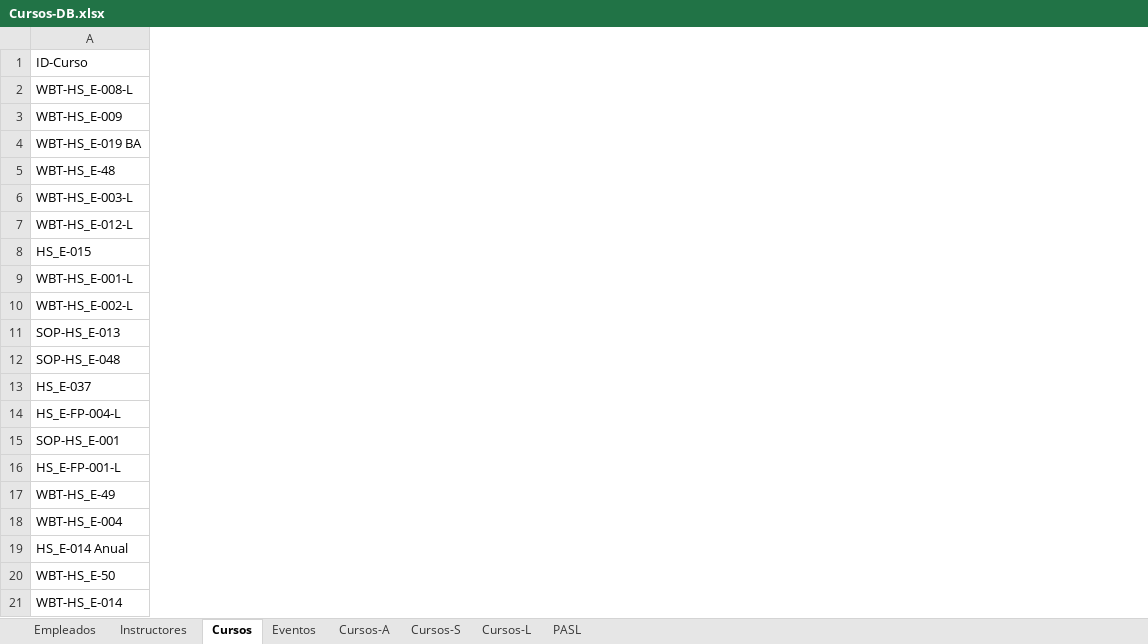
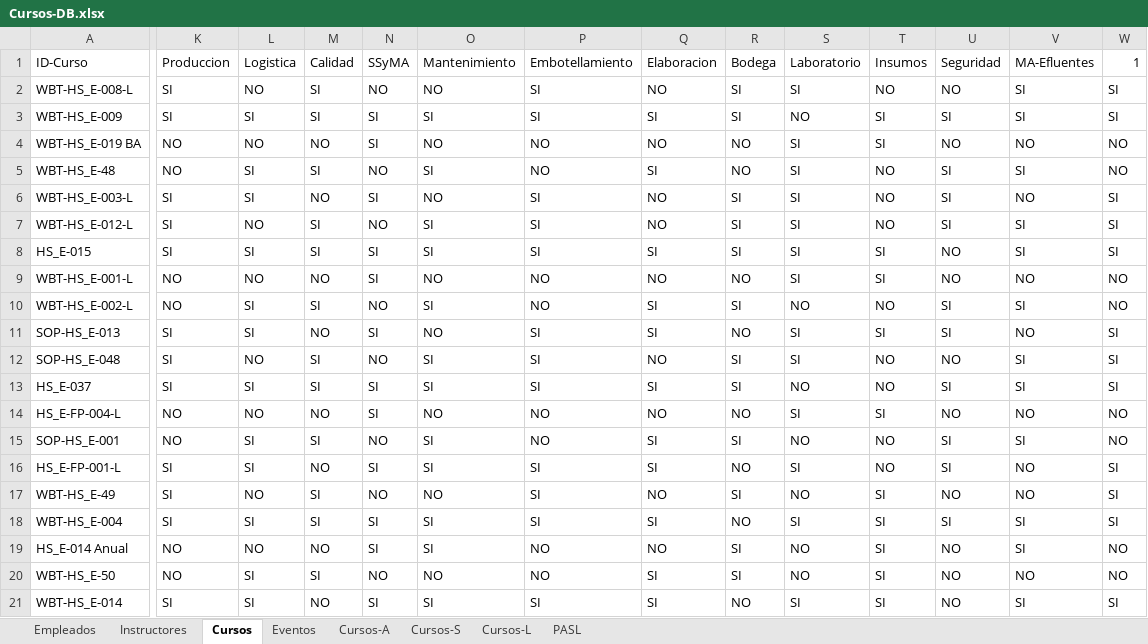
Before and after one commit to Agmoro/App-Entrenamientos, an Excel workbook: Cursos-DB.xlsx, sheet Cursos, drawn as a sheet; only a part is shown, gaps mark what is left out; values as stored, in another font and other column widths than the file's, no borders; table styles not drawn; the diff covers the shown part only; the diff names each change by its address in the sheet, - before the commit and + after, or states it on an @@ line.

Commit message:
treeview dinamico y carga de cursos

```diff
--- a/Cursos-DB.xlsx (sheet Cursos)
+++ b/Cursos-DB.xlsx (sheet Cursos)
+column K (Produccion), rows 2-21: SI | SI | NO | NO | SI | SI | SI | NO | NO | SI | SI | SI | NO | NO | SI | SI | SI | NO | NO | SI
+column L (Logistica), rows 2-21: NO | SI | NO | SI | SI | NO | SI | NO | SI | SI | NO | SI | NO | SI | SI | NO | SI | NO | SI | SI
+column M (Calidad), rows 2-21: SI | SI | NO | SI | NO | SI | SI | NO | SI | NO | SI | SI | NO | SI | NO | SI | SI | NO | SI | NO
+column N (SSyMA), rows 2-21: NO | SI | SI | NO | SI | NO | SI | SI | NO | SI | NO | SI | SI | NO | SI | NO | SI | SI | NO | SI
+column O (Mantenimiento), rows 2-21: NO | SI | NO | SI | NO | SI | SI | NO | SI | NO | SI | SI | NO | SI | SI | NO | SI | SI | NO | SI
+column P (Embotellamiento), rows 2-21: SI | SI | NO | NO | SI | SI | SI | NO | NO | SI | SI | SI | NO | NO | SI | SI | SI | NO | NO | SI
+column Q (Elaboracion), rows 2-21: NO | SI | NO | SI | NO | NO | SI | NO | SI | SI | NO | SI | NO | SI | SI | NO | SI | NO | SI | SI
+column R (Bodega), rows 2-21: SI | SI | NO | NO | SI | SI | SI | NO | SI | NO | SI | SI | NO | SI | NO | SI | NO | SI | SI | NO
+column S (Laboratorio), rows 2-21: SI | NO | SI | SI | SI | SI | SI | SI | NO | SI | SI | NO | SI | NO | SI | NO | SI | NO | NO | SI
+column T (Insumos), rows 2-21: NO | SI | SI | NO | NO | NO | SI | SI | NO | SI | NO | NO | SI | NO | NO | SI | SI | SI | SI | SI
+column U (Seguridad), rows 2-21: NO | SI | NO | SI | SI | SI | NO | NO | SI | SI | NO | SI | NO | SI | SI | NO | SI | NO | NO | NO
+column V (MA-Efluentes), rows 2-21: SI | SI | NO | SI | NO | SI | SI | NO | SI | NO | SI | SI | NO | SI | NO | NO | SI | SI | NO | SI
+column W (1), rows 2-21: SI | SI | NO | NO | SI | SI | SI | NO | NO | SI | SI | SI | NO | NO | SI | SI | SI | NO | NO | SI
```
Also changed, not shown: 3 added columns and 6 edited cells elsewhere in this sheet, sheet Eventos, sheet PASL, 7 other files.
